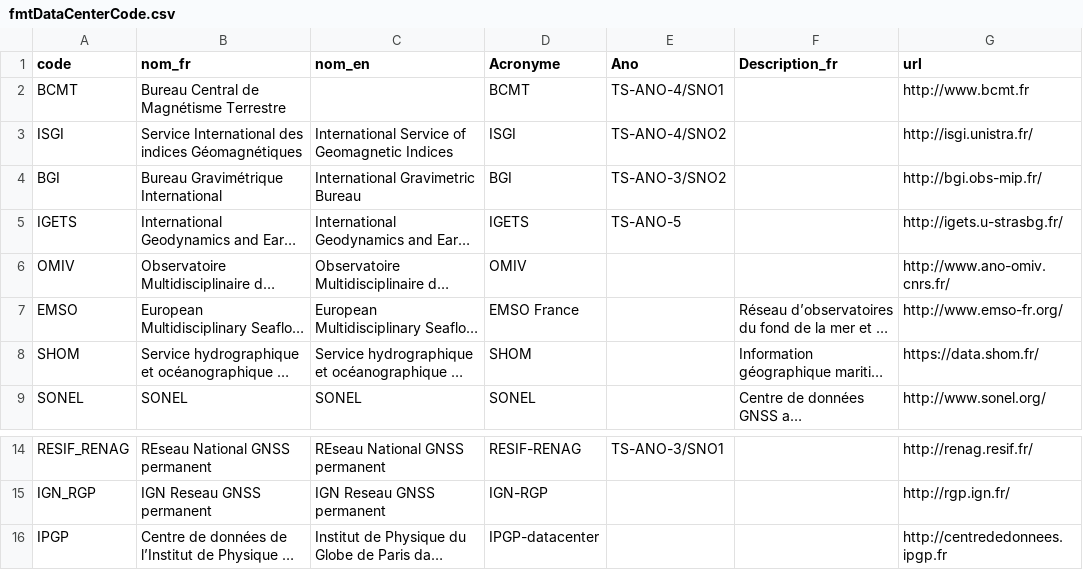
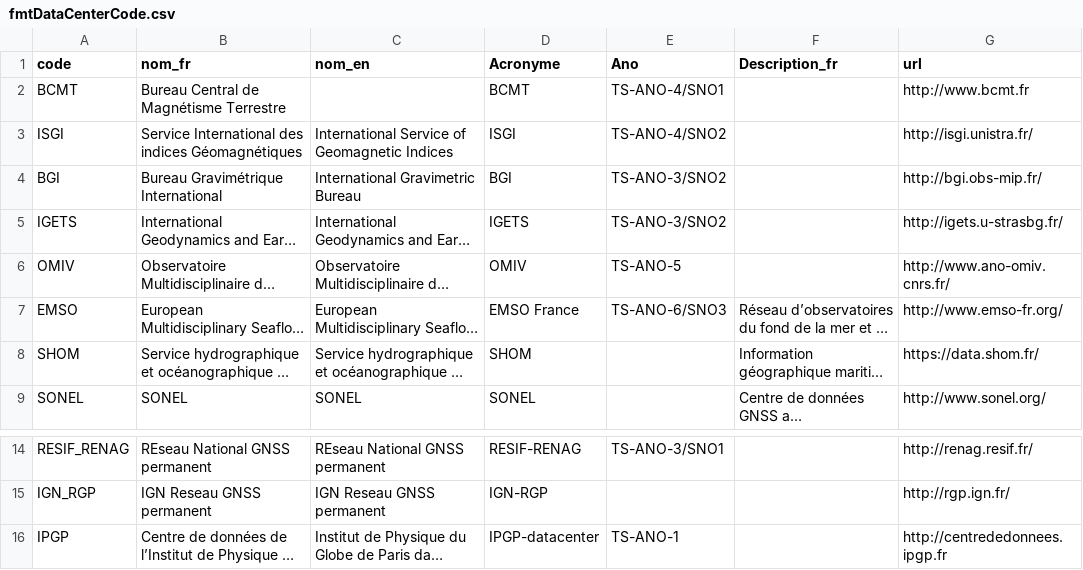
Before and after one commit to terresolide/catalogue-codelist-csv, a CSV file: codeList/fmtDataCenterCode.csv, drawn as a sheet; only a part is shown, gaps mark what is left out; long unchanged cells end in …; the diff names each change by its address in the sheet, - before the commit and + after, or states it on an @@ line.

```diff
--- a/codeList/fmtDataCenterCode.csv
+++ b/codeList/fmtDataCenterCode.csv
-E5 (Ano): TS-ANO-5
+E5 (Ano): TS-ANO-3/SNO2
-E6 (Ano): (empty)
+E6 (Ano): TS-ANO-5
-E7 (Ano): (empty)
+E7 (Ano): TS-ANO-6/SNO3
-E16 (Ano): (empty)
+E16 (Ano): TS-ANO-1
```
